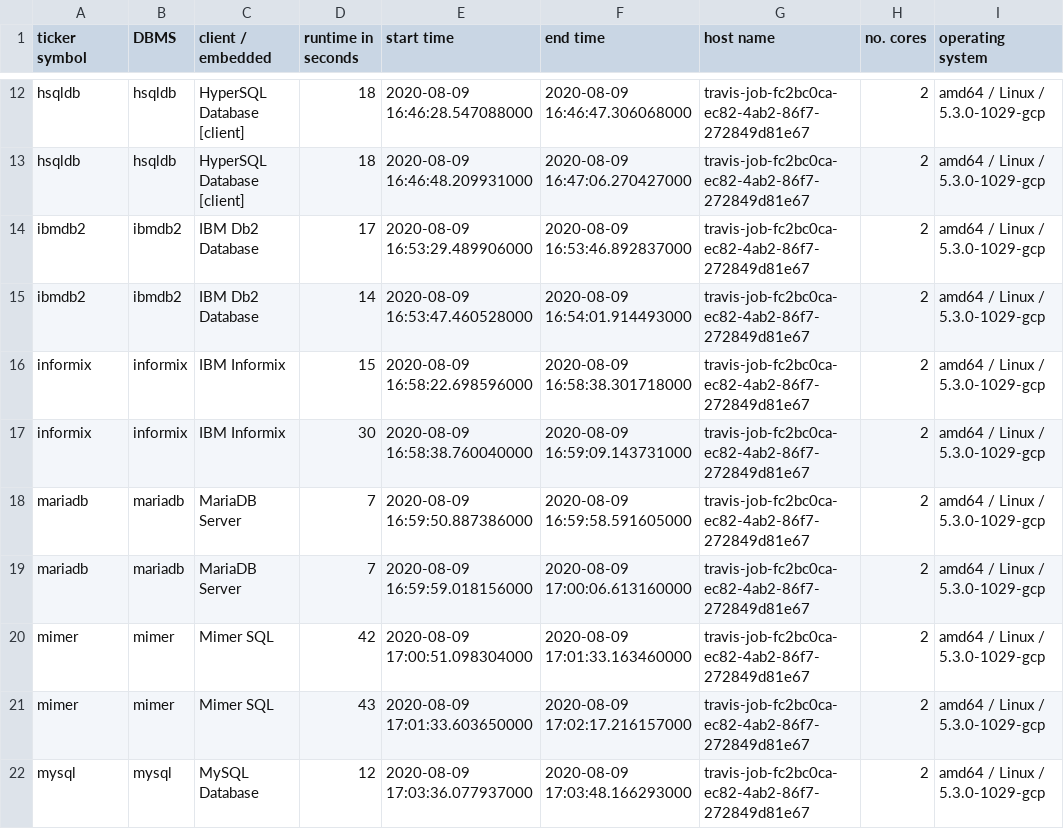
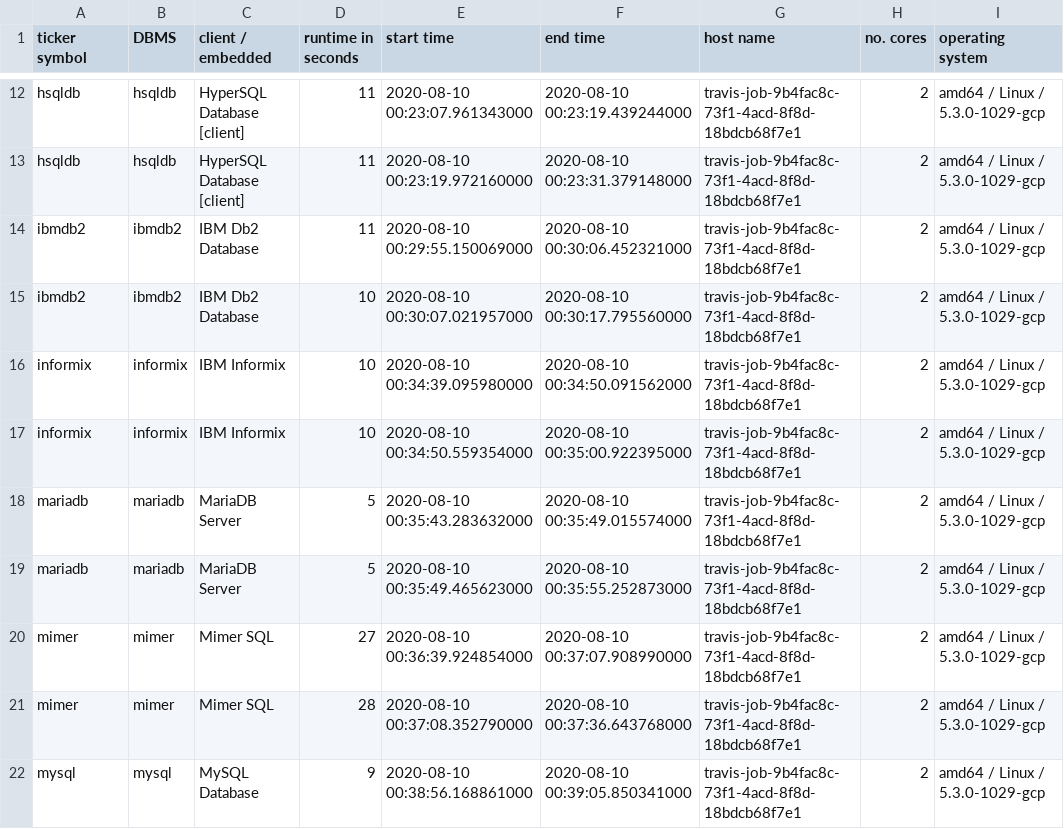
Before and after one commit to KonnexionsGmbH/db_seeder, a TSV file: resources/statistics/db_seeder_travis_client_2.1.0.tsv, drawn as a sheet; only a part is shown, gaps mark what is left out; the diff covers the shown part only; the diff names each change by its address in the sheet, - before the commit and + after, or states it on an @@ line.

Commit message:
Travis update: 10.08.2020 00:52:07 (Build 308)
[skip ci]

```diff
--- a/resources/statistics/db_seeder_travis_client_2.1.0.tsv
+++ b/resources/statistics/db_seeder_travis_client_2.1.0.tsv
-D12:D13 (runtime in seconds): 18
+D12:D13 (runtime in seconds): 11
-E12 (start time): 2020-08-09 16:46:28.547088000
+E12 (start time): 2020-08-10 00:23:07.961343000
-F12 (end time): 2020-08-09 16:46:47.306068000
+F12 (end time): 2020-08-10 00:23:19.439244000
-G12:G22 (host name): travis-job-fc2bc0ca-ec82-4ab2-86f7-272849d81e67
+G12:G22 (host name): travis-job-9b4fac8c-73f1-4acd-8f8d-18bdcb68f7e1
-E13 (start time): 2020-08-09 16:46:48.209931000
+E13 (start time): 2020-08-10 00:23:19.972160000
-F13 (end time): 2020-08-09 16:47:06.270427000
+F13 (end time): 2020-08-10 00:23:31.379148000
-D14 (runtime in seconds): 17
+D14 (runtime in seconds): 11
-E14 (start time): 2020-08-09 16:53:29.489906000
+E14 (start time): 2020-08-10 00:29:55.150069000
-F14 (end time): 2020-08-09 16:53:46.892837000
+F14 (end time): 2020-08-10 00:30:06.452321000
-D15 (runtime in seconds): 14
+D15 (runtime in seconds): 10
-E15 (start time): 2020-08-09 16:53:47.460528000
+E15 (start time): 2020-08-10 00:30:07.021957000
-F15 (end time): 2020-08-09 16:54:01.914493000
+F15 (end time): 2020-08-10 00:30:17.795560000
-D16 (runtime in seconds): 15
+D16 (runtime in seconds): 10
-E16 (start time): 2020-08-09 16:58:22.698596000
+E16 (start time): 2020-08-10 00:34:39.095980000
-F16 (end time): 2020-08-09 16:58:38.301718000
+F16 (end time): 2020-08-10 00:34:50.091562000
-D17 (runtime in seconds): 30
+D17 (runtime in seconds): 10
-E17 (start time): 2020-08-09 16:58:38.760040000
+E17 (start time): 2020-08-10 00:34:50.559354000
-F17 (end time): 2020-08-09 16:59:09.143731000
+F17 (end time): 2020-08-10 00:35:00.922395000
-D18:D19 (runtime in seconds): 7
+D18:D19 (runtime in seconds): 5
-E18 (start time): 2020-08-09 16:59:50.887386000
+E18 (start time): 2020-08-10 00:35:43.283632000
-F18 (end time): 2020-08-09 16:59:58.591605000
+F18 (end time): 2020-08-10 00:35:49.015574000
-E19 (start time): 2020-08-09 16:59:59.018156000
+E19 (start time): 2020-08-10 00:35:49.465623000
-F19 (end time): 2020-08-09 17:00:06.613160000
+F19 (end time): 2020-08-10 00:35:55.252873000
-D20 (runtime in seconds): 42
+D20 (runtime in seconds): 27
-E20 (start time): 2020-08-09 17:00:51.098304000
+E20 (start time): 2020-08-10 00:36:39.924854000
-F20 (end time): 2020-08-09 17:01:33.163460000
+F20 (end time): 2020-08-10 00:37:07.908990000
-D21 (runtime in seconds): 43
+D21 (runtime in seconds): 28
-E21 (start time): 2020-08-09 17:01:33.603650000
+E21 (start time): 2020-08-10 00:37:08.352790000
-F21 (end time): 2020-08-09 17:02:17.216157000
+F21 (end time): 2020-08-10 00:37:36.643768000
-D22 (runtime in seconds): 12
+D22 (runtime in seconds): 9
-E22 (start time): 2020-08-09 17:03:36.077937000
+E22 (start time): 2020-08-10 00:38:56.168861000
-F22 (end time): 2020-08-09 17:03:48.166293000
+F22 (end time): 2020-08-10 00:39:05.850341000
```
Also changed, not shown: 68 edited cells elsewhere in this file.
